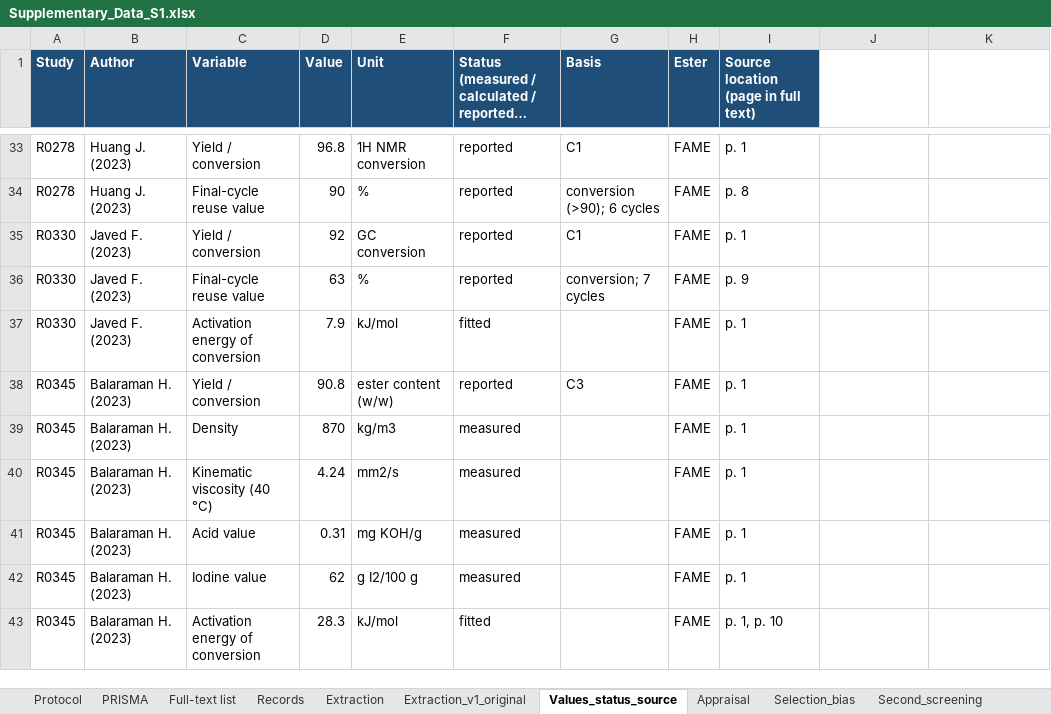
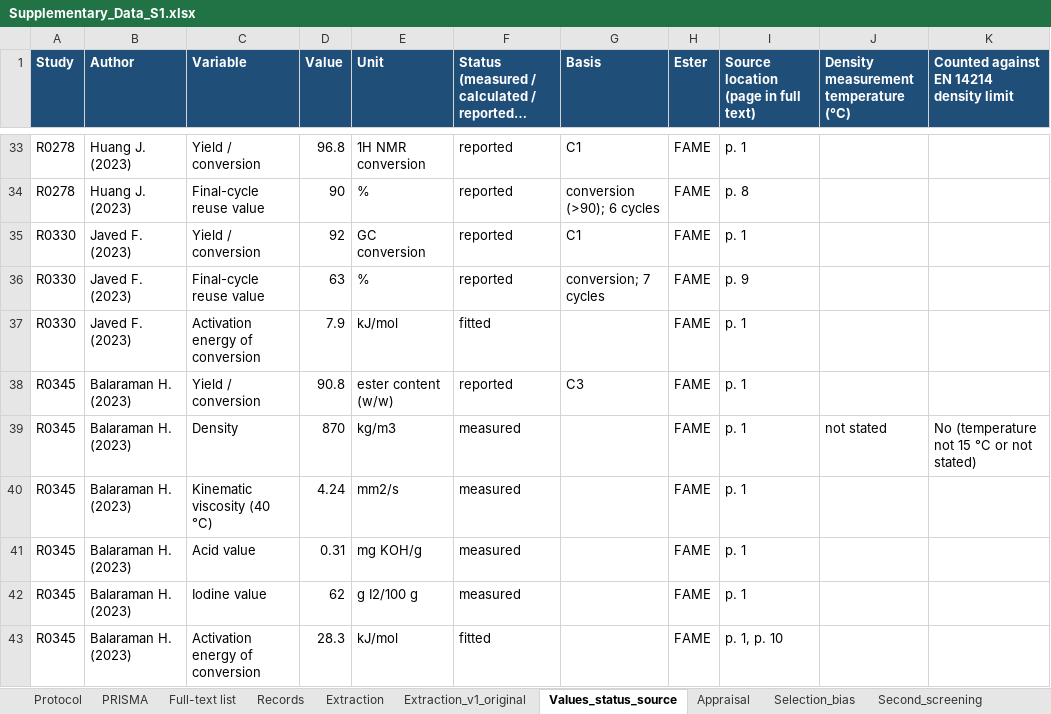
Before and after one commit to harishme27-bot/microalgal-biodiesel-systematic-review, an Excel workbook: Supplementary_Data_S1.xlsx, sheet Values_status_source, drawn as a sheet; only a part is shown, gaps mark what is left out; long unchanged cells end in …; values as stored, in another font and other column widths than the file's, no borders; the diff covers the shown part only; the diff names each change by its address in the sheet, - before the commit and + after, or states it on an @@ line.

Commit message:
Revision 2: reclassified GC yields, density at 15 °C, updated Figures 3–4 and S1
Updated after Reviewer 1 second-round comments. Three GC-quantified g/g yields moved to C1; density compared with EN 14214 only at 15 °C; Full-text list sheet marked as superseded; LICENSE (CC BY 4.0) added; README file paths corrected.

```diff
--- a/Supplementary_Data_S1.xlsx (sheet Values_status_source)
+++ b/Supplementary_Data_S1.xlsx (sheet Values_status_source)
-J1: (empty)
+J1: Density measurement temperature (°C)
-J1:K1 fill: none
+J1:K1 fill: #1F4E78
-K1: (empty)
+K1: Counted against EN 14214 density limit
-J39: (empty)
+J39: not stated
-K39: (empty)
+K39: No (temperature not 15 °C or not stated)
```
Also changed, not shown: 37 edited cells elsewhere in this sheet, sheet Full-text list, sheet Extraction, sheet Protocol, 8 other files.
